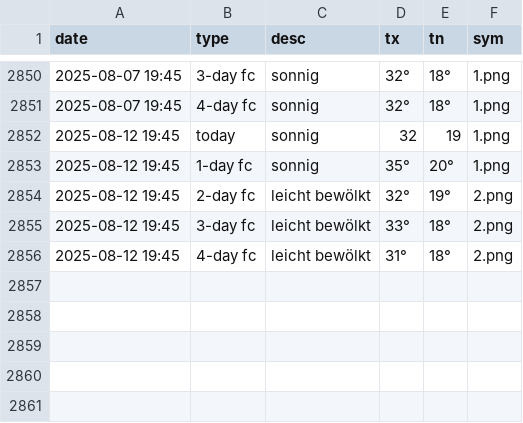
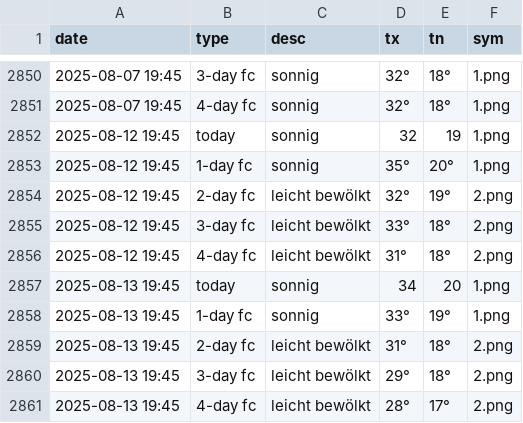
Before and after one commit to amannj/Scrapeo, a CSV file: data/Chur.csv, drawn as a sheet; only a part is shown, gaps mark what is left out; the diff names each change by its address in the sheet, - before the commit and + after, or states it on an @@ line.

```diff
--- a/data/Chur.csv
+++ b/data/Chur.csv
+row 2857: 2025-08-13 19:45 | today | sonnig | 34 | 20 | 1.png
+row 2858: 2025-08-13 19:45 | 1-day fc | sonnig | 33° | 19° | 1.png
+row 2859: 2025-08-13 19:45 | 2-day fc | leicht bewölkt | 31° | 18° | 2.png
+row 2860: 2025-08-13 19:45 | 3-day fc | leicht bewölkt | 29° | 18° | 2.png
+row 2861: 2025-08-13 19:45 | 4-day fc | leicht bewölkt | 28° | 17° | 2.png
```
Also changed, not shown: data/Basel.csv, data/Brig.csv, 6 other files.
